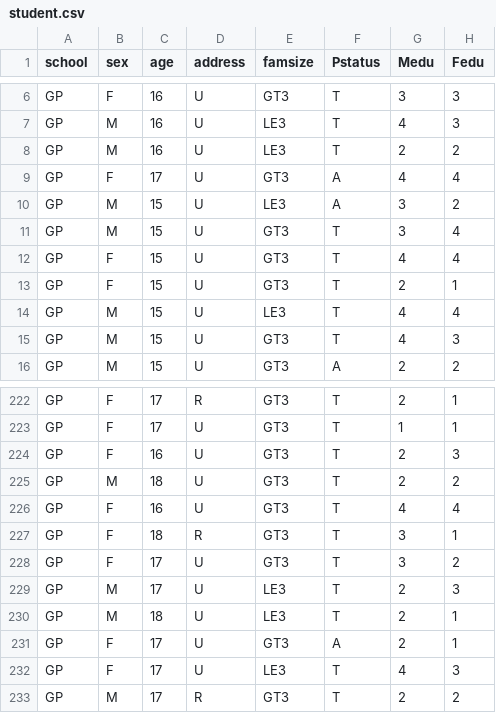
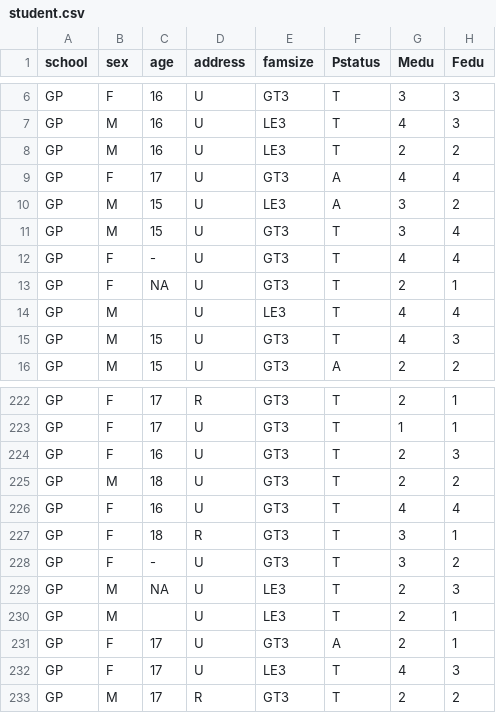
Before and after one commit to sc22j4s/VS-Work, a CSV file: student.csv, drawn as a sheet; only a part is shown, gaps mark what is left out; the diff names each change by its address in the sheet, - before the commit and + after, or states it on an @@ line.

```diff
--- a/student.csv
+++ b/student.csv
-C12 (age): 15
+C12 (age): -
-C13 (age): 15
+C13 (age): NA
-C14 (age): 15
+C14 (age): (empty)
-C228 (age): 17
+C228 (age): -
-C229 (age): 17
+C229 (age): NA
-C230 (age): 18
+C230 (age): (empty)
```
Also changed, not shown: 4 other files.
